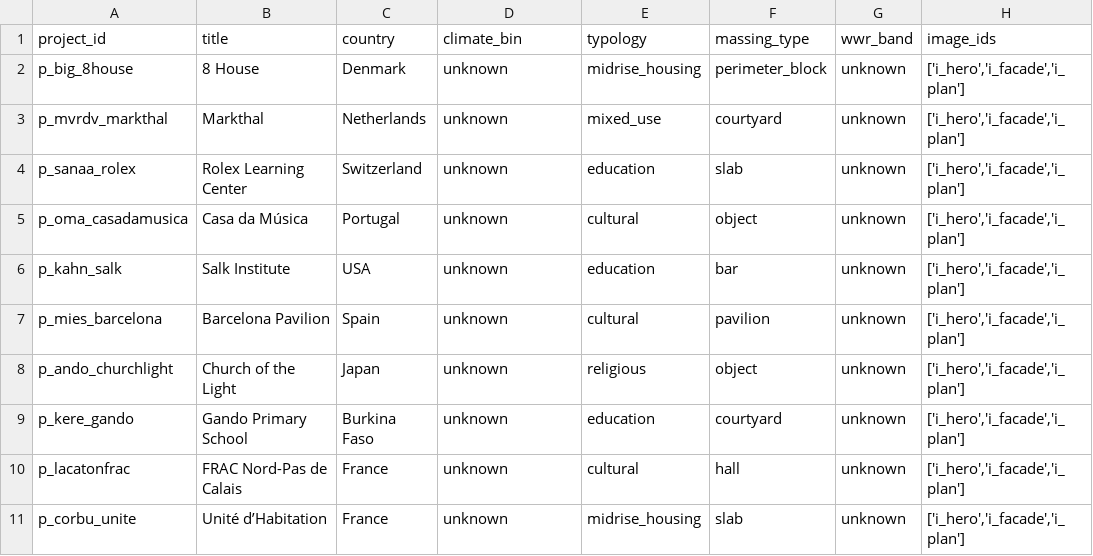
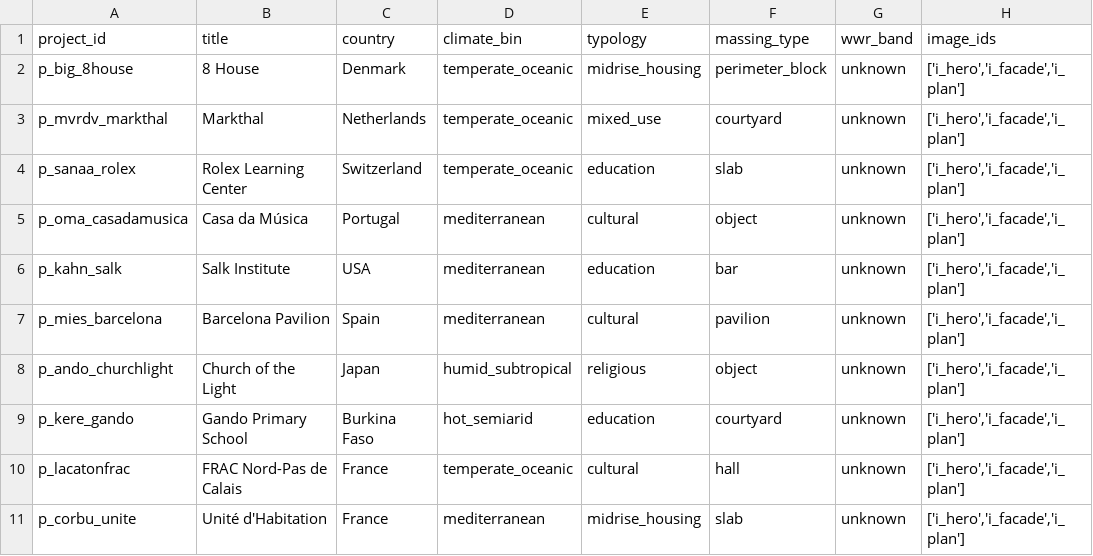
Before and after one commit to cseifert512/Arch-Circare-v2, a CSV file: navigator/data/metadata/projects.csv, drawn as a sheet; only a part is shown; the diff names each change by its address in the sheet, - before the commit and + after, or states it on an @@ line.

Commit message:
feat: implement Sprint C - seed data patch and QA
- Update projects.csv with meaningful climate_bin values for all 10 projects
- Add /projects endpoint to get all project metadata
- Update frontend FilterControls with new climate options
- Comprehensive QA testing confirms all functionality works:
  * Typology filtering changes result ordering (2/5 education projects found)
  * Climate filtering works (mediterranean projects filtered)
  * Strict mode returns only matching typology (3 education projects, all correct)
  * All 10/10 projects have non-empty climate_bin values
  * Available climate bins: temperate_oceanic, mediterranean, humid_subtropical, hot_semiarid
- Backend accepts filters + weights, fuses distances, supports strict mode
- Frontend has 3 dropdowns + clear functionality, re-queries with filters
- Data integrity verified: 10/10 rows have typology/climate/massing filled

```diff
--- a/navigator/data/metadata/projects.csv
+++ b/navigator/data/metadata/projects.csv
-D2:D4 (climate_bin): unknown
+D2:D4 (climate_bin): temperate_oceanic
-D5:D7 (climate_bin): unknown
+D5:D7 (climate_bin): mediterranean
-D8 (climate_bin): unknown
+D8 (climate_bin): humid_subtropical
-D9 (climate_bin): unknown
+D9 (climate_bin): hot_semiarid
-D10 (climate_bin): unknown
+D10 (climate_bin): temperate_oceanic
-B11 (title): Unité d’Habitation
+B11 (title): Unité d'Habitation
-D11 (climate_bin): unknown
+D11 (climate_bin): mediterranean
```
Also changed, not shown: 2 other files.
